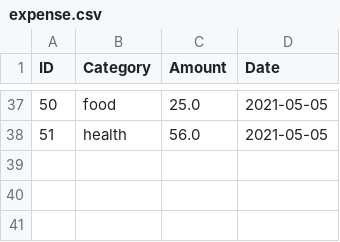
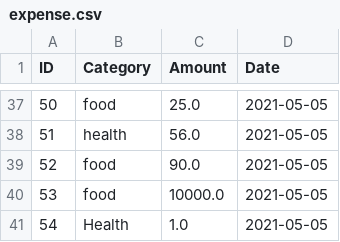
Before and after one commit to kamaljitSB/test-repo, a CSV file: Models/expense.csv, drawn as a sheet; only a part is shown, gaps mark what is left out; the diff names each change by its address in the sheet, - before the commit and + after, or states it on an @@ line.

Commit message:
Organized csv

```diff
--- a/Models/expense.csv
+++ b/Models/expense.csv
+row 39: 52 | food | 90.0 | 2021-05-05
+row 40: 53 | food | 10000.0 | 2021-05-05
+row 41: 54 | Health | 1.0 | 2021-05-05
```
